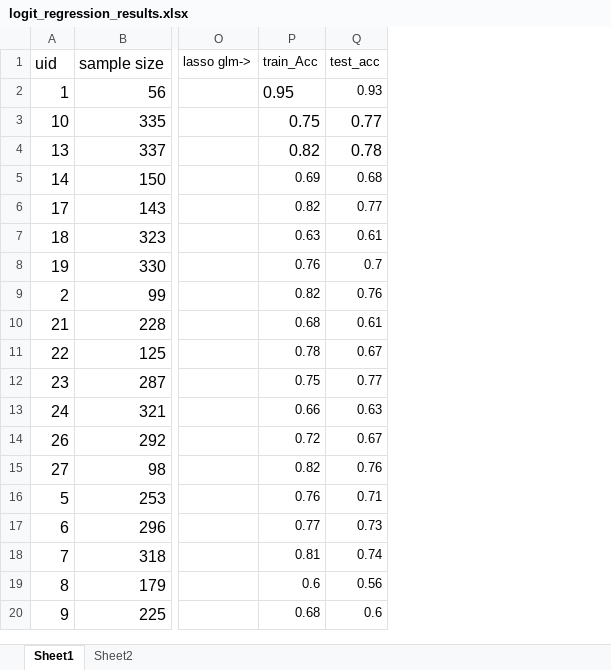
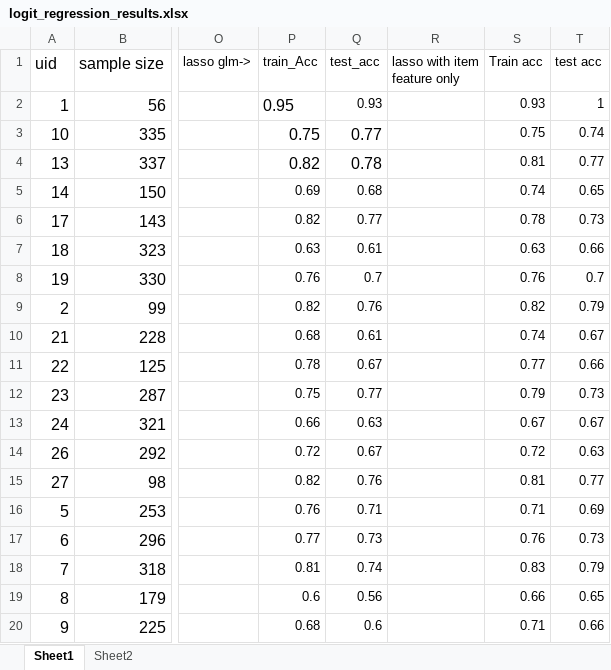
Before and after one commit to zixuanwang/Research, an Excel workbook: groupevents_dataprocess/logit_regression_results.xlsx, sheet Sheet1, drawn as a sheet; only a part is shown, gaps mark what is left out; values as stored, in another font and other column widths than the file's, no borders; the diff names each change by its address in the sheet, - before the commit and + after, or states it on an @@ line.

Commit message:
weight item only

```diff
--- a/groupevents_dataprocess/logit_regression_results.xlsx (sheet Sheet1)
+++ b/groupevents_dataprocess/logit_regression_results.xlsx (sheet Sheet1)
+column R (lasso with item feature only), empty
+column S (Train acc), rows 2-20: 0.93 | 0.75 | 0.81 | 0.74 | 0.78 | 0.63 | 0.76 | 0.82 | 0.74 | 0.77 | 0.79 | 0.67 | 0.72 | 0.81 | 0.71 | 0.76 | 0.83 | 0.66 | 0.71
+column T (test acc), rows 2-20: 1 | 0.74 | 0.77 | 0.65 | 0.73 | 0.66 | 0.7 | 0.79 | 0.67 | 0.66 | 0.73 | 0.67 | 0.63 | 0.77 | 0.69 | 0.73 | 0.79 | 0.65 | 0.66
```
Also changed, not shown: charts or pictures, 53 other files.
